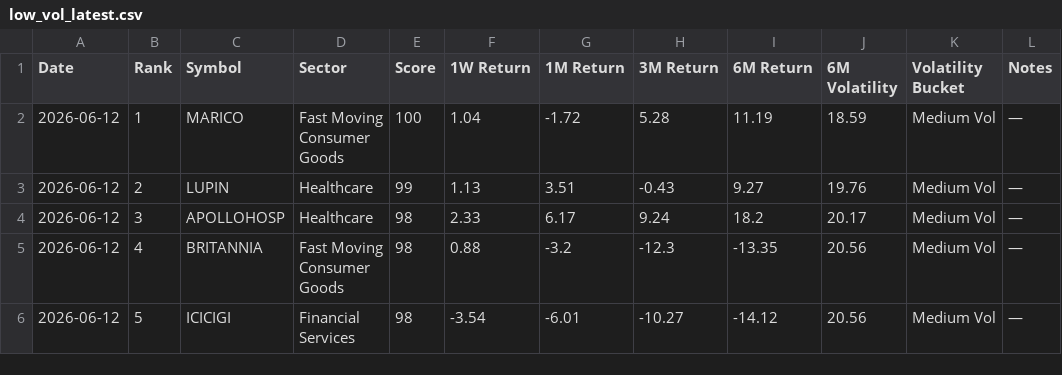
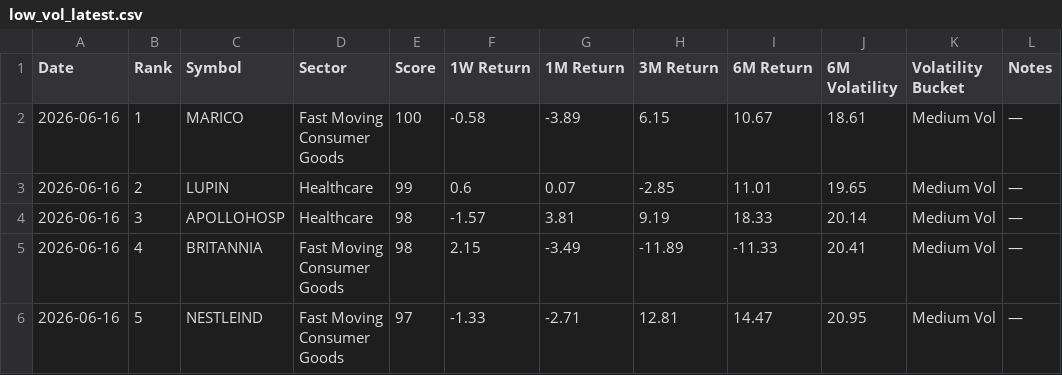
Before and after one commit to lightninbulls-stack/hanush-app, a CSV file: backend/data/low_vol_latest.csv, drawn as a sheet; only a part is shown; the diff covers the shown part only.

```diff
--- a/backend/data/low_vol_latest.csv
+++ b/backend/data/low_vol_latest.csv
@@ -1,6 +1,6 @@
 Date,Rank,Symbol,Sector,Score,1W Return,1M Return,3M Return,6M Return,6M Volatility,Volatility Bucket,Notes
-2026-06-12,1,MARICO,Fast Moving Consumer Goods,100,1.04,-1.72,5.28,11.19,18.59,Medium Vol,—
-2026-06-12,2,LUPIN,Healthcare,99,1.13,3.51,-0.43,9.27,19.76,Medium Vol,—
-2026-06-12,3,APOLLOHOSP,Healthcare,98,2.33,6.17,9.24,18.2,20.17,Medium Vol,—
-2026-06-12,4,BRITANNIA,Fast Moving Consumer Goods,98,0.88,-3.2,-12.3,-13.35,20.56,Medium Vol,—
-2026-06-12,5,ICICIGI,Financial Services,98,-3.54,-6.01,-10.27,-14.12,20.56,Medium Vol,—
+2026-06-16,1,MARICO,Fast Moving Consumer Goods,100,-0.58,-3.89,6.15,10.67,18.61,Medium Vol,—
+2026-06-16,2,LUPIN,Healthcare,99,0.6,0.07,-2.85,11.01,19.65,Medium Vol,—
+2026-06-16,3,APOLLOHOSP,Healthcare,98,-1.57,3.81,9.19,18.33,20.14,Medium Vol,—
+2026-06-16,4,BRITANNIA,Fast Moving Consumer Goods,98,2.15,-3.49,-11.89,-11.33,20.41,Medium Vol,—
+2026-06-16,5,NESTLEIND,Fast Moving Consumer Goods,97,-1.33,-2.71,12.81,14.47,20.95,Medium Vol,—
```
Also changed, not shown: 108 edited cells elsewhere in this file.
